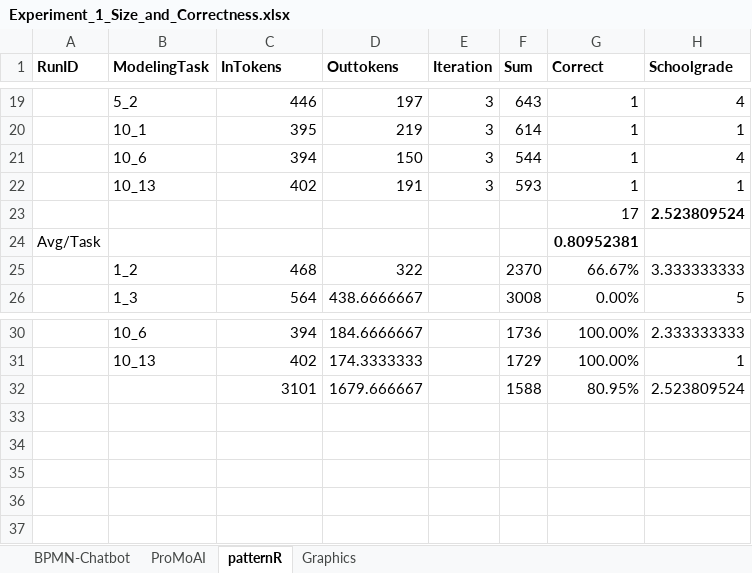
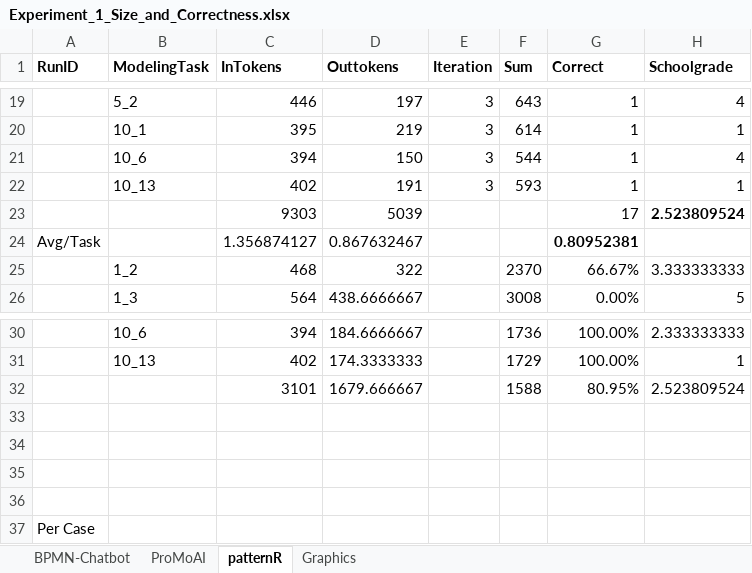
Before and after one commit to BPMN-Chatbot/bpmn-chatbot-archive, an Excel workbook: Experiment_1/Experiment_1_Size_and_Correctness.xlsx, sheet patternR, drawn as a sheet; only a part is shown, gaps mark what is left out; values as stored, in another font and other column widths than the file's, no borders; the diff names each change by its address in the sheet, - before the commit and + after, or states it on an @@ line.

Commit message:
Update Experiment_1_Size_and_Correctness.xlsx
Fixed the computation of average values of tokens for the BPMN-Chatbot.

```diff
--- a/Experiment_1/Experiment_1_Size_and_Correctness.xlsx (sheet patternR)
+++ b/Experiment_1/Experiment_1_Size_and_Correctness.xlsx (sheet patternR)
-C23 (InTokens): (empty)
+C23 (InTokens): 9303
-D23 (Outtokens): (empty)
+D23 (Outtokens): 5039
-C24 (InTokens): (empty)
+C24 (InTokens): 1.356874127
-D24 (Outtokens): (empty)
+D24 (Outtokens): 0.867632467
+row 33: (empty)
+row 34: (empty)
+row 35: (empty)
+row 36: (empty)
+row 37: Per Case
```
Also changed, not shown: sheet BPMN-Chatbot, sheet ProMoAI, sheet Graphics, formulas that keep their value, charts or pictures.
